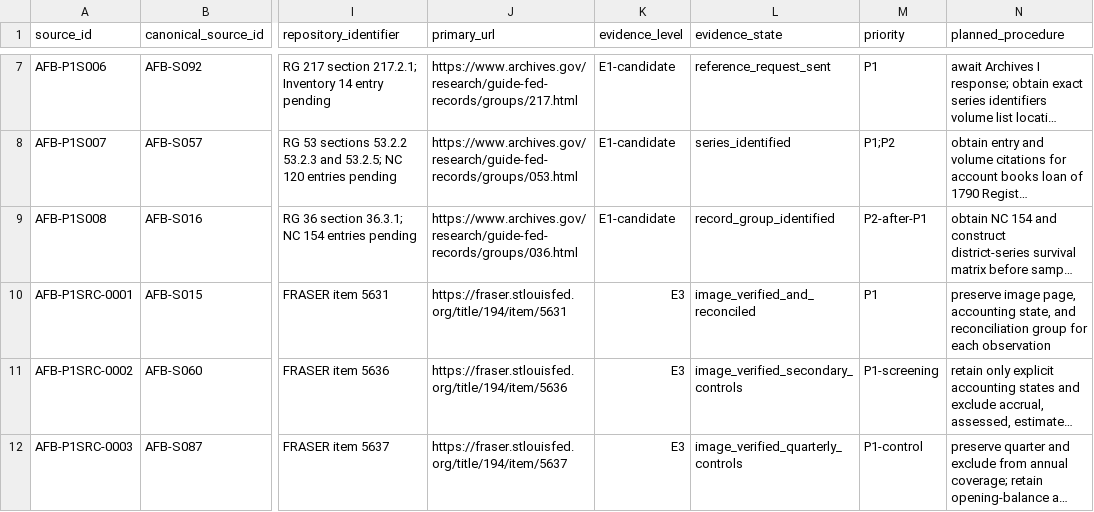
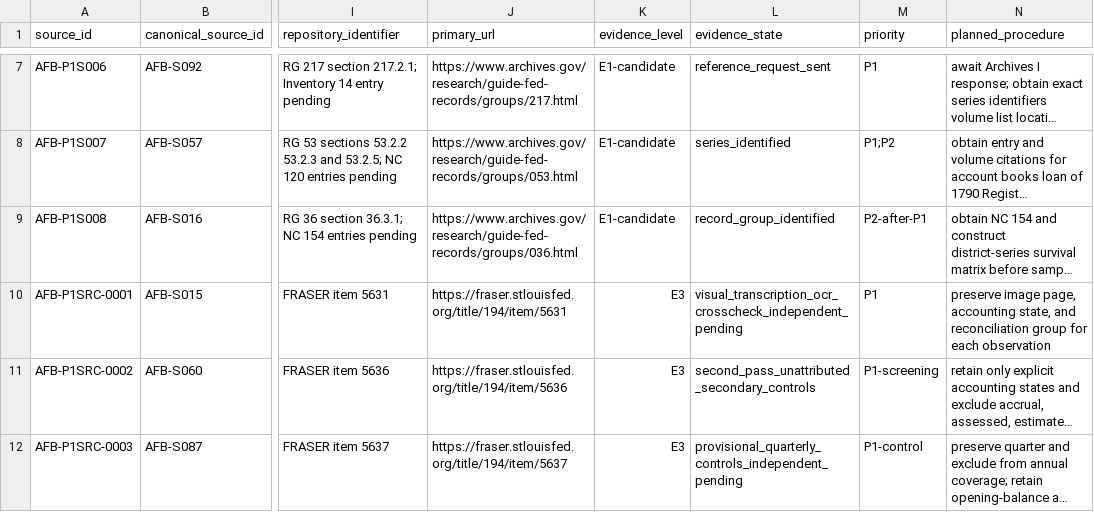
Before and after one commit to danielastone/americas-founding-bet, a CSV file: sources/p1-federal-source-inventory.csv, drawn as a sheet; only a part is shown, gaps mark what is left out; long unchanged cells end in …; the diff names each change by its address in the sheet, - before the commit and + after, or states it on an @@ line.

Commit message:
Align P1 source states with verification governance

```diff
--- a/sources/p1-federal-source-inventory.csv
+++ b/sources/p1-federal-source-inventory.csv
-L10 (evidence_state): image_verified_and_reconciled
+L10 (evidence_state): visual_transcription_ocr_crosscheck_independent_pending
-L11 (evidence_state): image_verified_secondary_controls
+L11 (evidence_state): second_pass_unattributed_secondary_controls
-L12 (evidence_state): image_verified_quarterly_controls
+L12 (evidence_state): provisional_quarterly_controls_independent_pending
```
